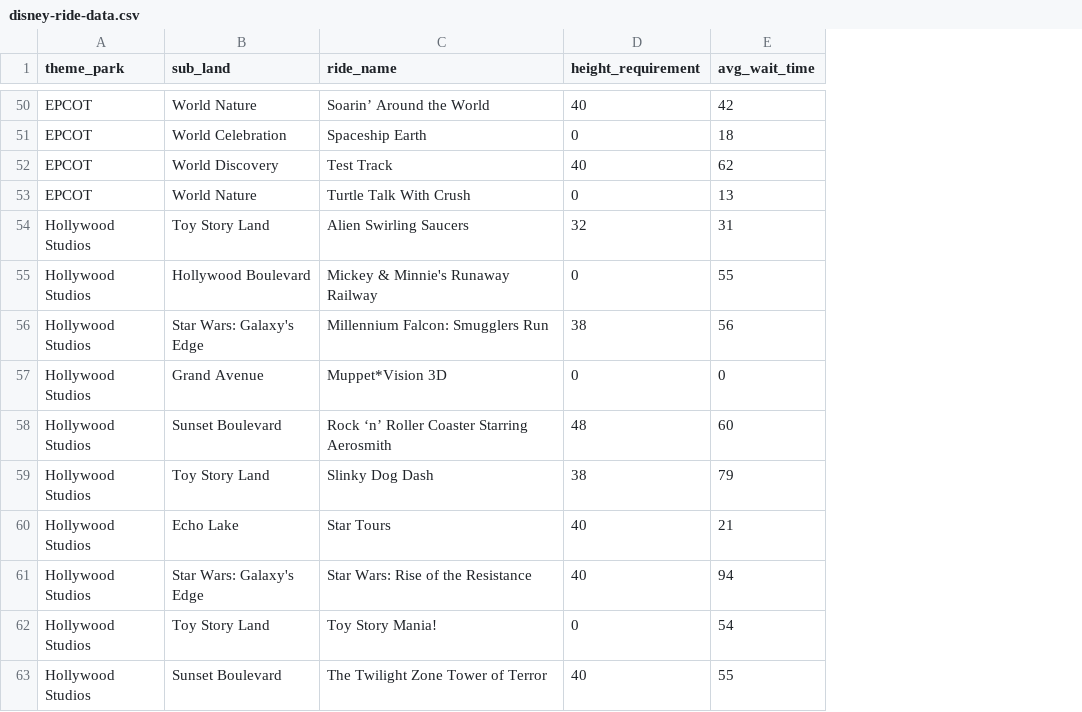
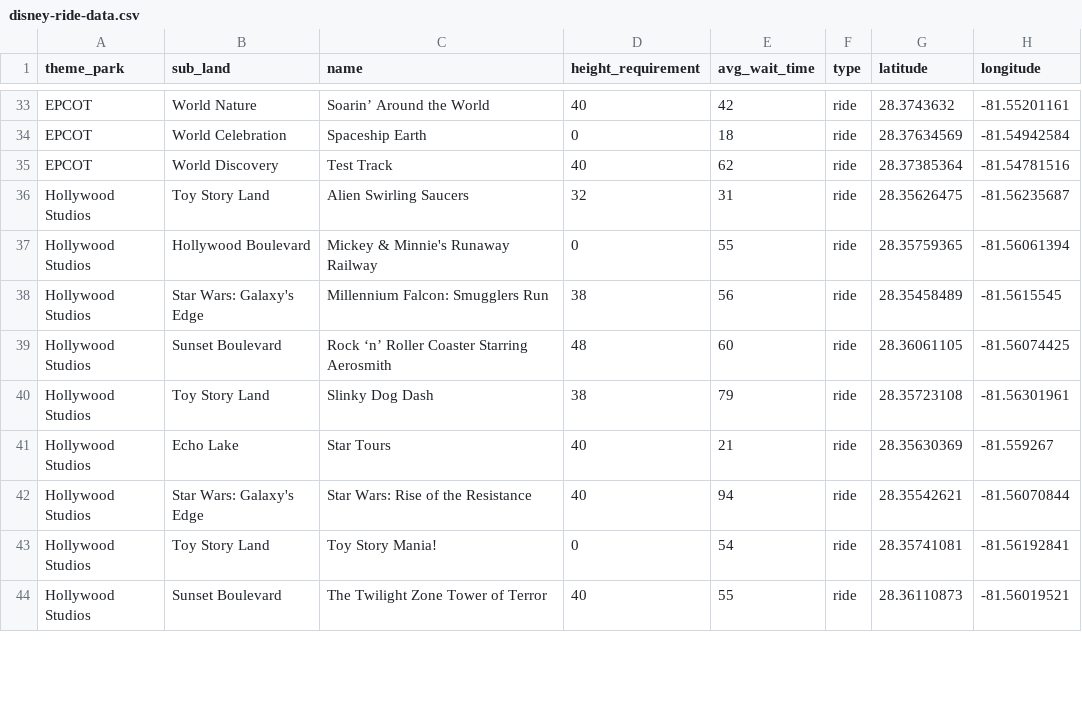
Before and after one commit to AshleyHenry15/disney-ride-planner, a CSV file: disney-app/disney-ride-data.csv, drawn as a sheet; only a part is shown, gaps mark what is left out; removed rows and columns are numbered as before the commit, all else as after; the diff covers the shown part only; the diff names each change by its address in the sheet, - before the commit and + after, or states it on an @@ line.

```diff
--- a/disney-app/disney-ride-data.csv
+++ b/disney-app/disney-ride-data.csv
+column F (type), rows 33-44: all ride
+column G (latitude), rows 33-44: 28.3743632 | 28.37634569 | 28.37385364 | 28.35626475 | 28.35759365 | 28.35458489 | 28.36061105 | 28.35723108 | 28.35630369 | 28.35542621 | 28.35741081 | 28.36110873
+column H (longitude), rows 33-44: -81.55201161 | -81.54942584 | -81.54781516 | -81.56235687 | -81.56061394 | -81.5615545 | -81.56074425 | -81.56301961 | -81.559267 | -81.56070844 | -81.56192841 | -81.56019521
-C1: ride_name
+C1: name
-row 53: EPCOT | World Nature | Turtle Talk With Crush | 0 | 13
-row 57: Hollywood Studios | Grand Avenue | Muppet*Vision 3D | 0 | 0
```
Also changed, not shown: 25 removed rows and 2 edited cells elsewhere in this file, 5 other files.
